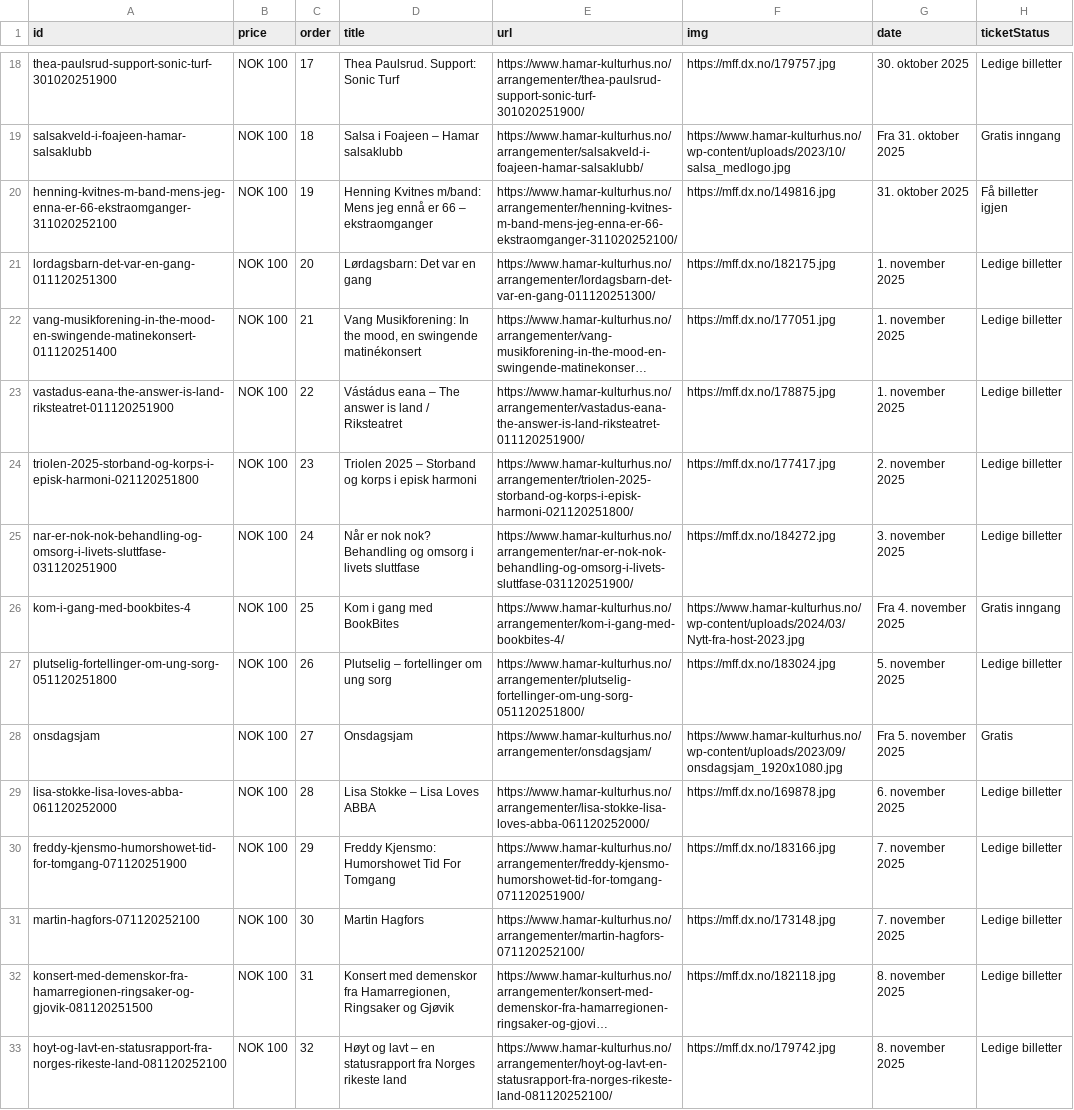
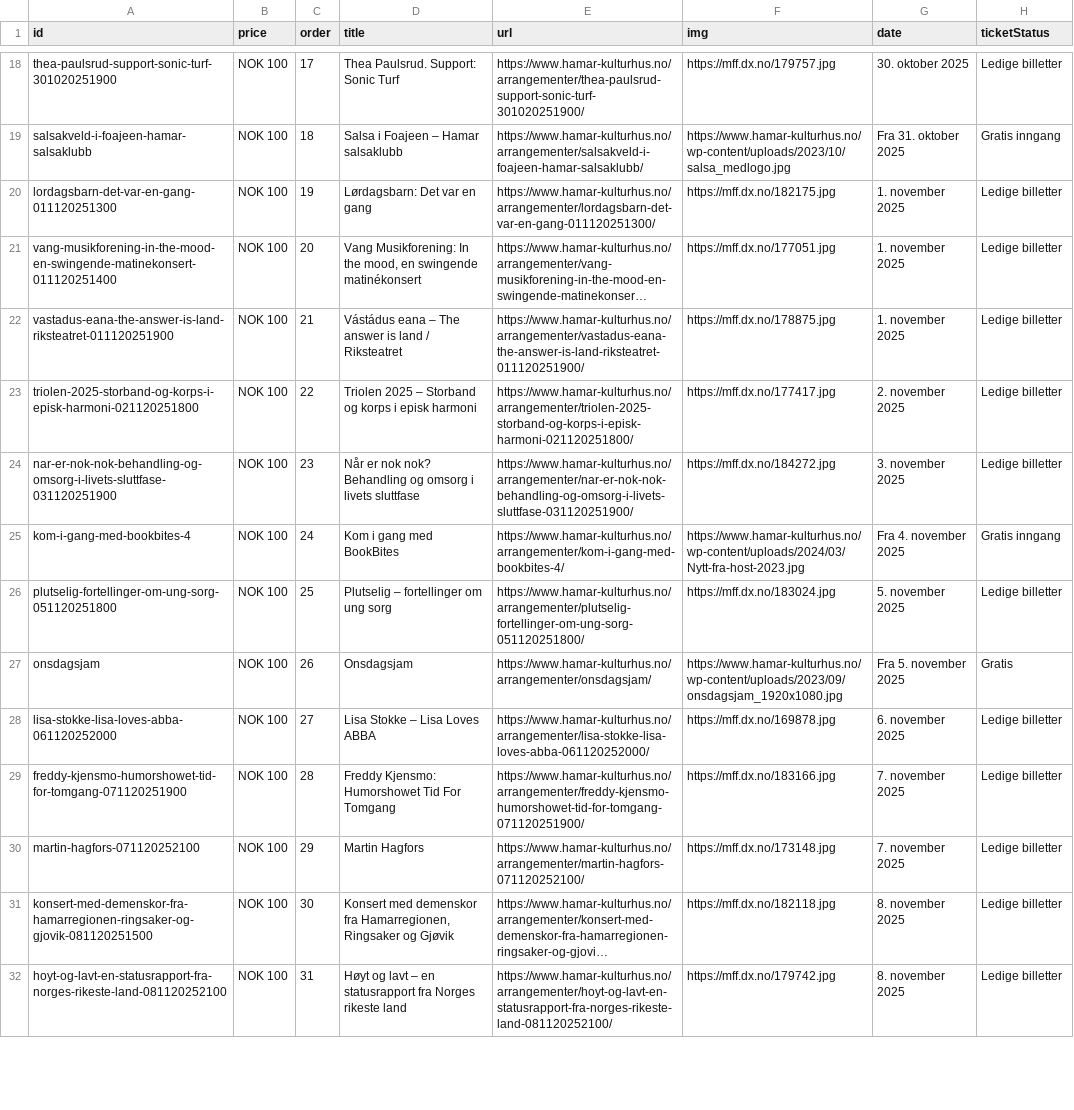
Before and after one commit to opmthomassen/hamar, a CSV file: meta.csv, drawn as a sheet; only a part is shown, gaps mark what is left out; long unchanged cells end in …; removed rows and columns are numbered as before the commit, all else as after; the diff covers the shown part only; the diff names each change by its address in the sheet, - before the commit and + after, or states it on an @@ line.

```diff
--- a/meta.csv
+++ b/meta.csv
-row 20: henning-kvitnes-m-band-mens-jeg-enna-er-66-ekstraomganger-311020252100 | NOK 100 | 19 | Henning Kvitnes m/band: Mens jeg ennå er 66 – ekstraomganger | https://www.hamar-kulturhus.no/arrangementer/henning-kvitnes-m-band-mens-jeg-enna-er-66-ekstraomganger-311020252100/ | https://mff.dx.no/149816.jpg | 31. oktober 2025 | Få billetter igjen
-C20 (order): 20
+C20 (order): 19
-C21 (order): 21
+C21 (order): 20
-C22 (order): 22
+C22 (order): 21
-C23 (order): 23
+C23 (order): 22
-C24 (order): 24
+C24 (order): 23
-C25 (order): 25
+C25 (order): 24
-C26 (order): 26
+C26 (order): 25
-C27 (order): 27
+C27 (order): 26
-C28 (order): 28
+C28 (order): 27
-C29 (order): 29
+C29 (order): 28
-C30 (order): 30
+C30 (order): 29
-C31 (order): 31
+C31 (order): 30
-C32 (order): 32
+C32 (order): 31
```
Also changed, not shown: 47 edited cells elsewhere in this file, google.csv.
